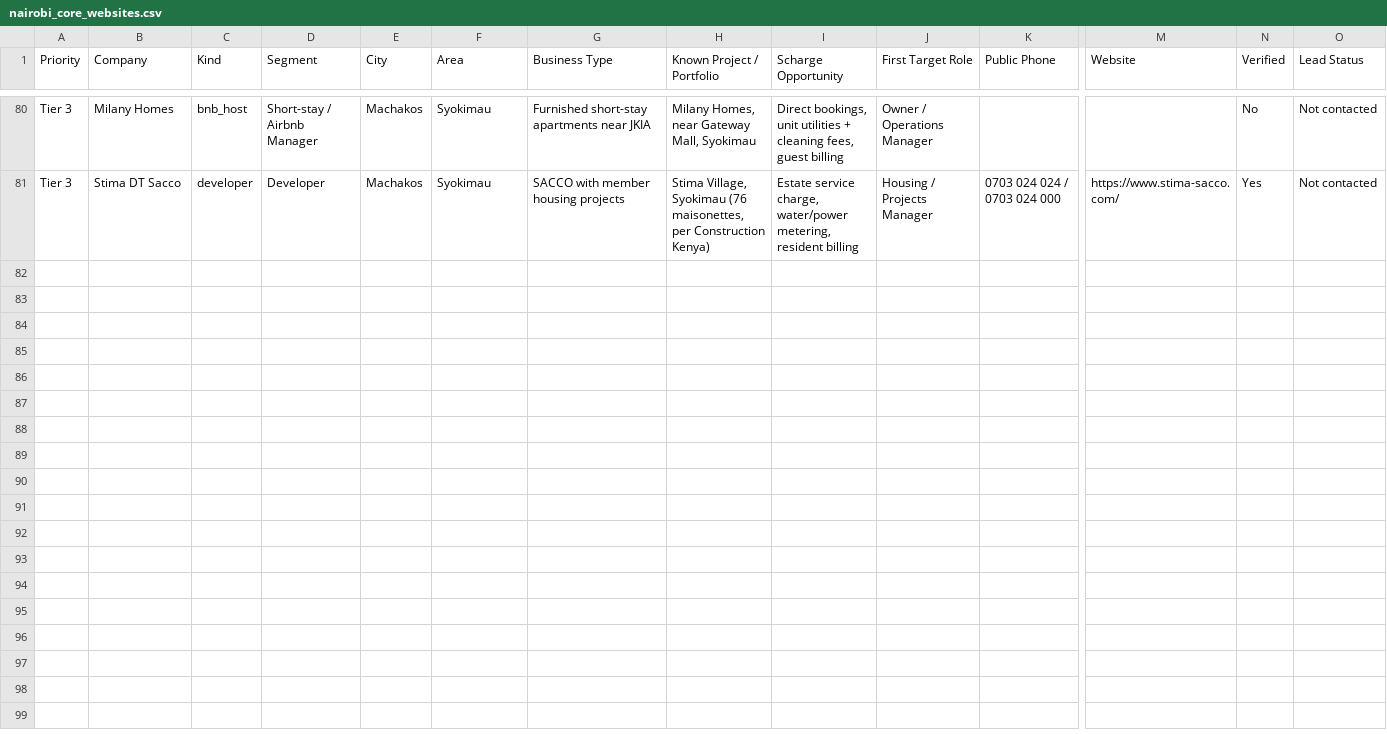
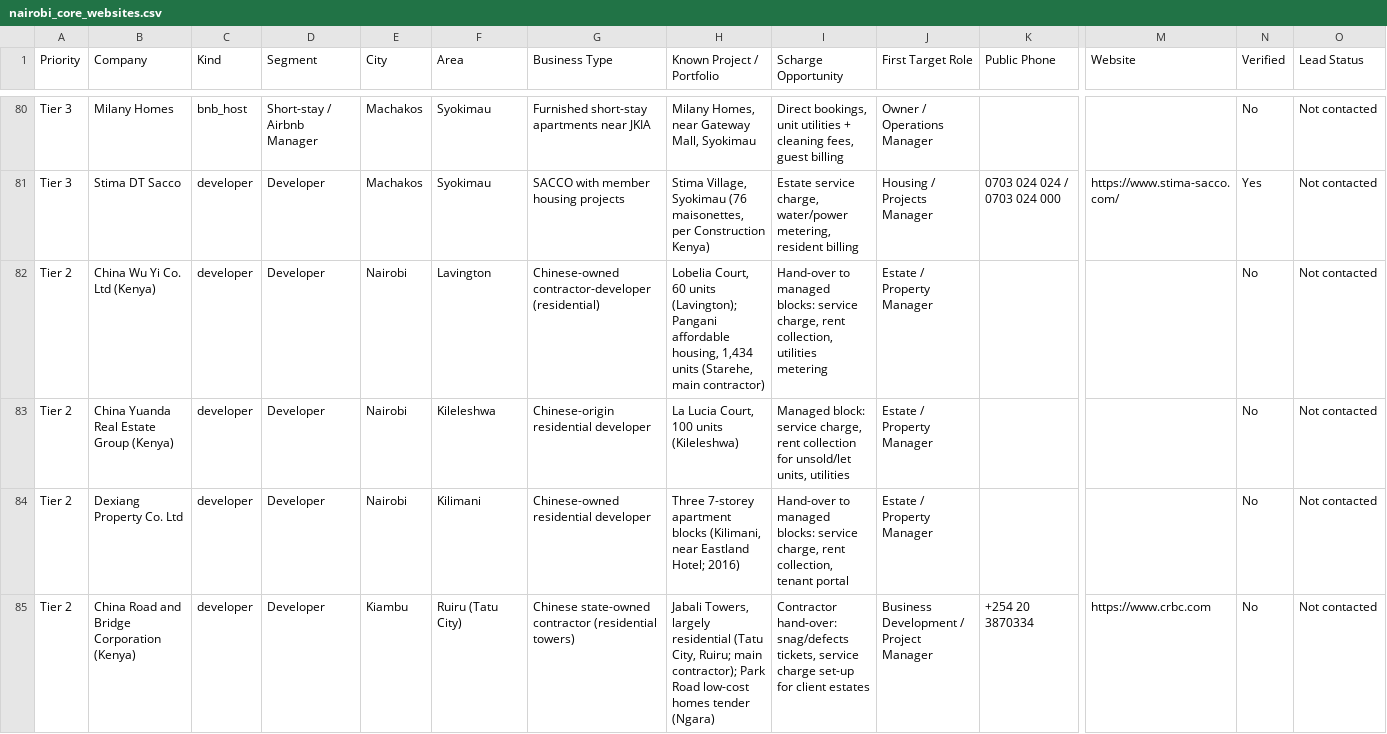
Before and after one commit to denniskibett/scharge, a CSV file: database/data/crm/nairobi/nairobi_core_websites.csv, drawn as a sheet; only a part is shown, gaps mark what is left out; rows hold the shown columns only; the diff covers the shown part only; the diff names each change by its address in the sheet, - before the commit and + after, or states it on an @@ line.

```diff
--- a/database/data/crm/nairobi/nairobi_core_websites.csv
+++ b/database/data/crm/nairobi/nairobi_core_websites.csv
+row 82: Tier 2 | China Wu Yi Co. Ltd (Kenya) | developer | Developer | Nairobi | Lavington | Chinese-owned contractor-developer (residential) | Lobelia Court, 60 units (Lavington); Pangani affordable housing, 1,434 units (Starehe, main contractor) | Hand-over to managed blocks: service charge, rent collection, utilities metering | Estate / Property Manager |  |  | No | Not contacted
+row 83: Tier 2 | China Yuanda Real Estate Group (Kenya) | developer | Developer | Nairobi | Kileleshwa | Chinese-origin residential developer | La Lucia Court, 100 units (Kileleshwa) | Managed block: service charge, rent collection for unsold/let units, utilities | Estate / Property Manager |  |  | No | Not contacted
+row 84: Tier 2 | Dexiang Property Co. Ltd | developer | Developer | Nairobi | Kilimani | Chinese-owned residential developer | Three 7-storey apartment blocks (Kilimani, near Eastland Hotel; 2016) | Hand-over to managed blocks: service charge, rent collection, tenant portal | Estate / Property Manager |  |  | No | Not contacted
+row 85: Tier 2 | China Road and Bridge Corporation (Kenya) | developer | Developer | Kiambu | Ruiru (Tatu City) | Chinese state-owned contractor (residential towers) | Jabali Towers, largely residential (Tatu City, Ruiru; main contractor); Park Road low-cost homes tender (Ngara) | Contractor hand-over: snag/defects tickets, service charge set-up for client estates | Business Development / Project Manager | +254 20 3870334 | https://www.crbc.com | No | Not contacted
```
Also changed, not shown: 4 added rows elsewhere in this file, 1 other file.
